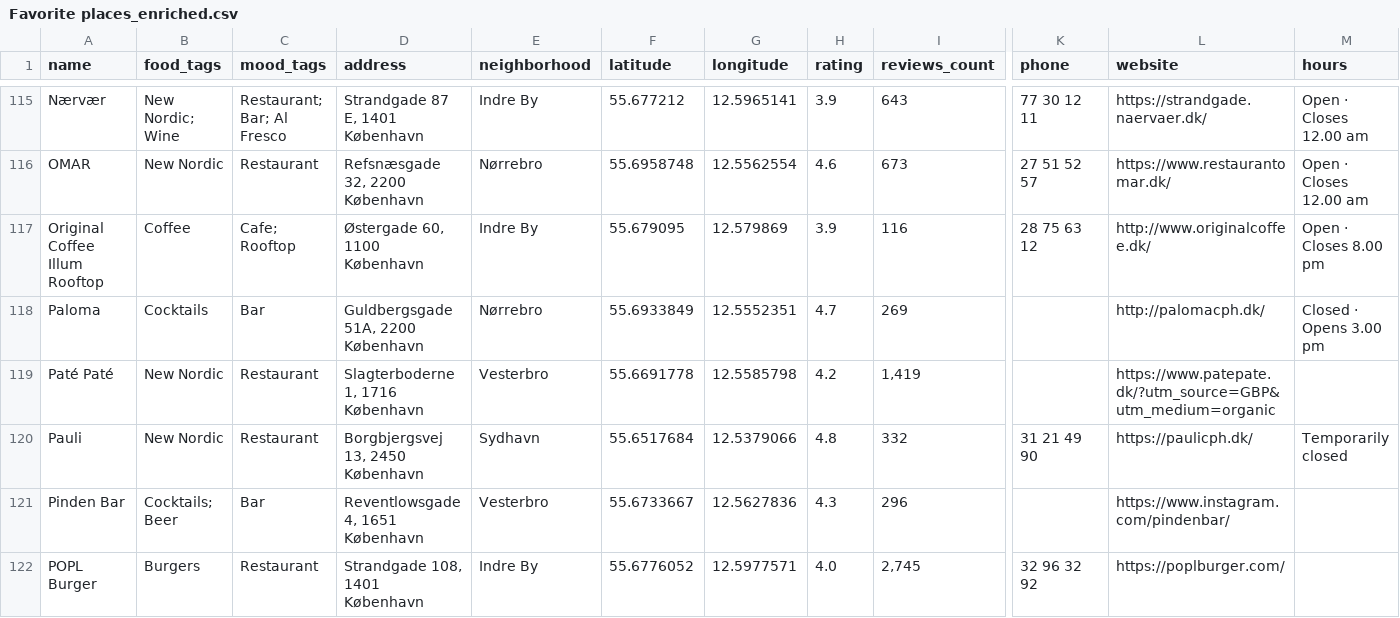
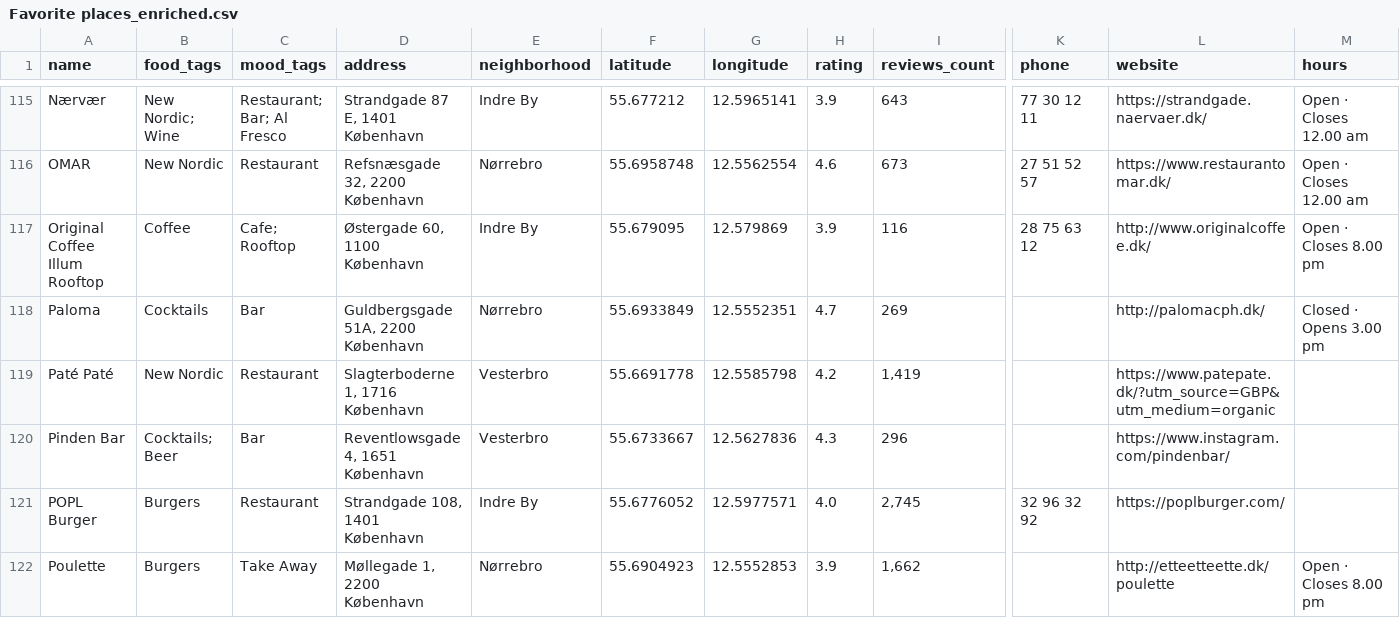
Before and after one commit to Hannazzzzz/cph-food-files-v0.1, a CSV file: Favorite places_enriched.csv, drawn as a sheet; only a part is shown, gaps mark what is left out; the shorter side is filled out with more unchanged rows; rows hold the shown columns only; the diff names each change by its address in the sheet, - before the commit and + after, or states it on an @@ line.

Commit message:
Remove Pauli (permanently closed)

```diff
--- a/Favorite places_enriched.csv
+++ b/Favorite places_enriched.csv
-row 120: Pauli | New Nordic | Restaurant | Borgbjergsvej 13, 2450 København | Sydhavn | 55.6517684 | 12.5379066 | 4.8 | 332 | 31 21 49 90 | https://paulicph.dk/ | Temporarily closed
```
